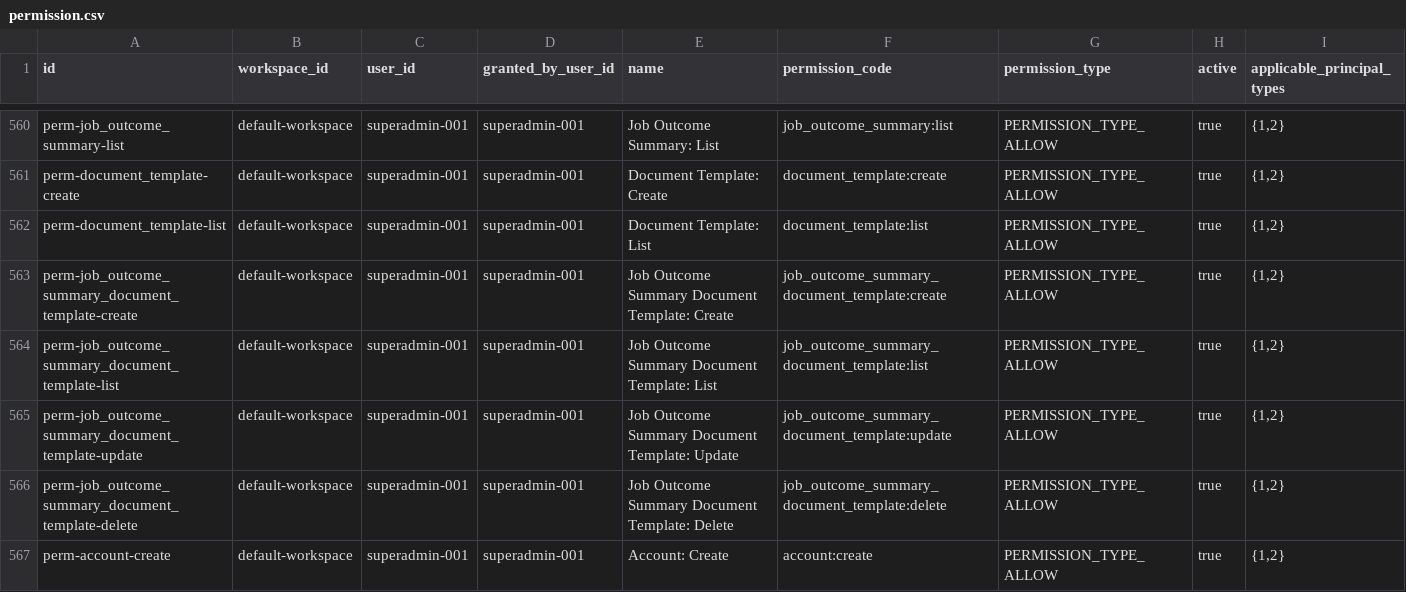
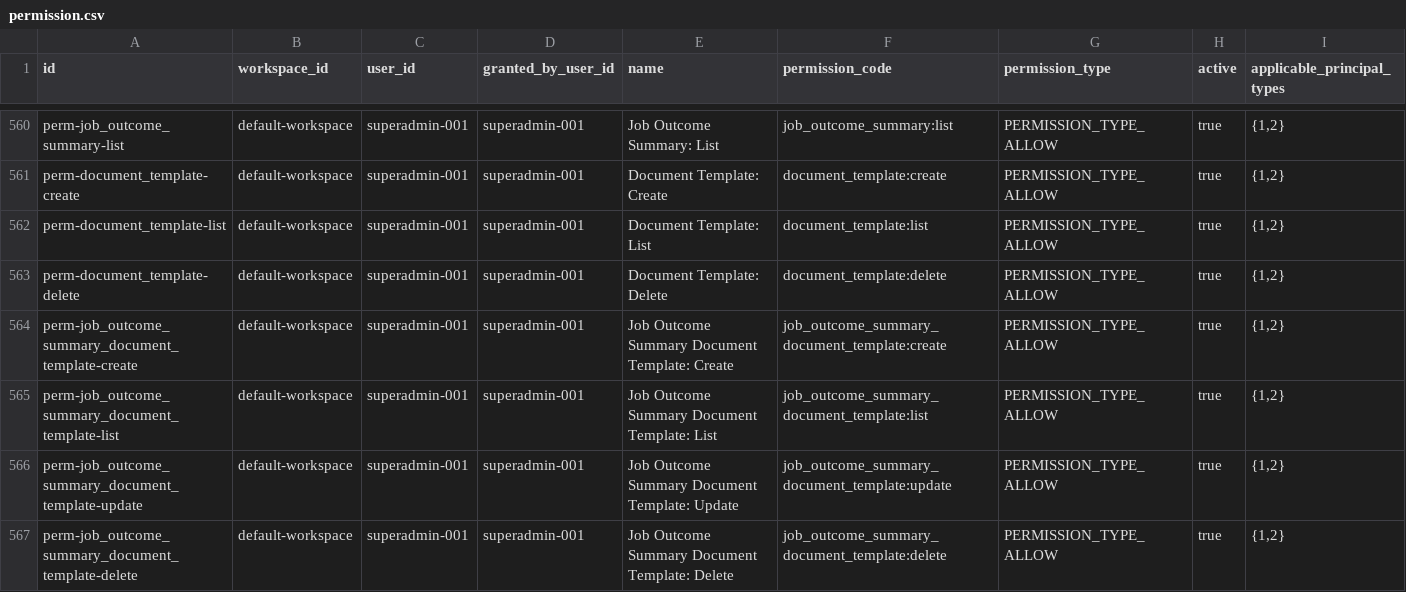
Before and after one commit to erniealice/copya, a CSV file: seeds/general/permission.csv, drawn as a sheet; only a part is shown, gaps mark what is left out; the shorter side is filled out with more unchanged rows; the diff names each change by its address in the sheet, - before the commit and + after, or states it on an @@ line.

```diff
--- a/seeds/general/permission.csv
+++ b/seeds/general/permission.csv
+row 563: perm-document_template-delete | default-workspace | superadmin-001 | superadmin-001 | Document Template: Delete | document_template:delete | PERMISSION_TYPE_ALLOW | true | {1,2}
```
Also changed, not shown: seeds/general/role_permission.csv.
